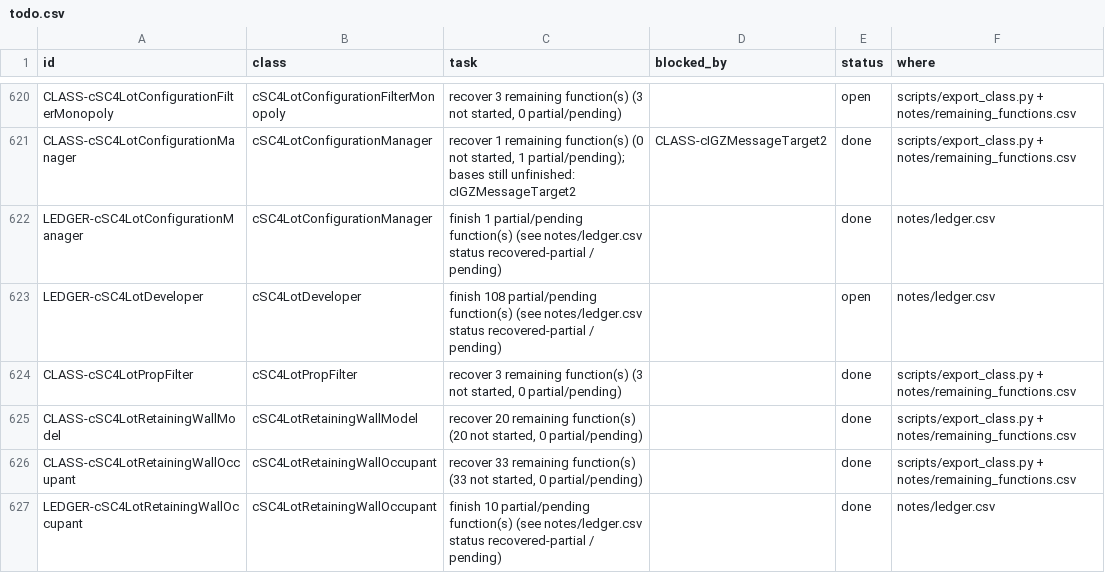
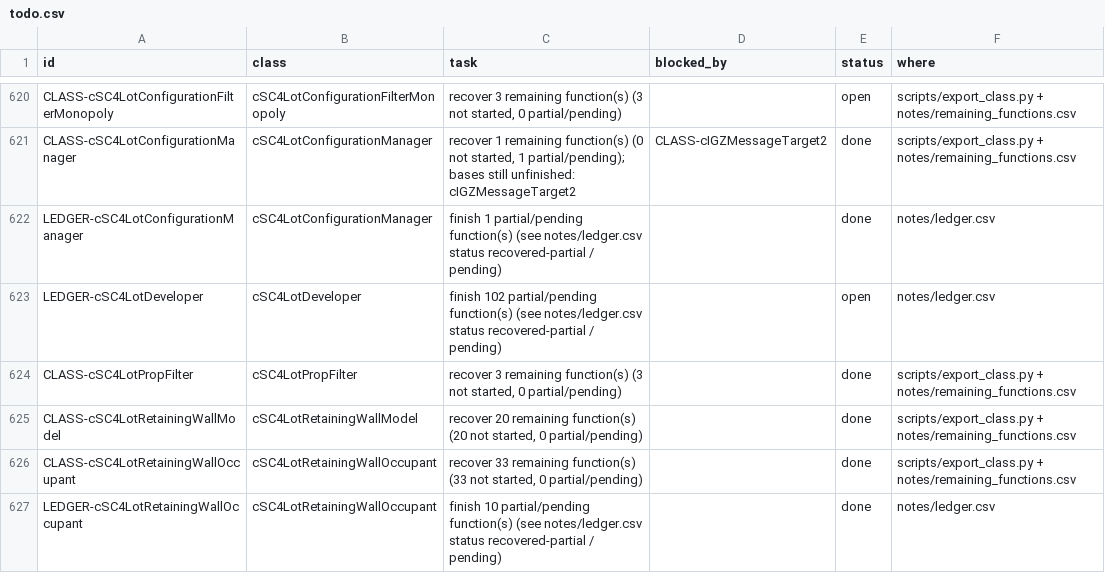
Before and after one commit to CadenKalez/DeSCAi4, a CSV file: notes/todo.csv, drawn as a sheet; only a part is shown, gaps mark what is left out.

```diff
--- a/notes/todo.csv
+++ b/notes/todo.csv
@@ -622,3 +622,3 @@ CLASS-cSC4LotConfigurationManager,cSC4LotConfigurationManager,"recover 1 remaini
 LEDGER-cSC4LotConfigurationManager,cSC4LotConfigurationManager,finish 1 partial/pending function(s) (see notes/ledger.csv status recovered-partial / pending),,done,notes/ledger.csv
-LEDGER-cSC4LotDeveloper,cSC4LotDeveloper,finish 108 partial/pending function(s) (see notes/ledger.csv status recovered-partial / pending),,open,notes/ledger.csv
+LEDGER-cSC4LotDeveloper,cSC4LotDeveloper,finish 102 partial/pending function(s) (see notes/ledger.csv status recovered-partial / pending),,open,notes/ledger.csv
 CLASS-cSC4LotPropFilter,cSC4LotPropFilter,"recover 3 remaining function(s) (3 not started, 0 partial/pending)",,done,scripts/export_class.py + notes/remaining_functions.csv
```
Also changed, not shown: 6 other files.
